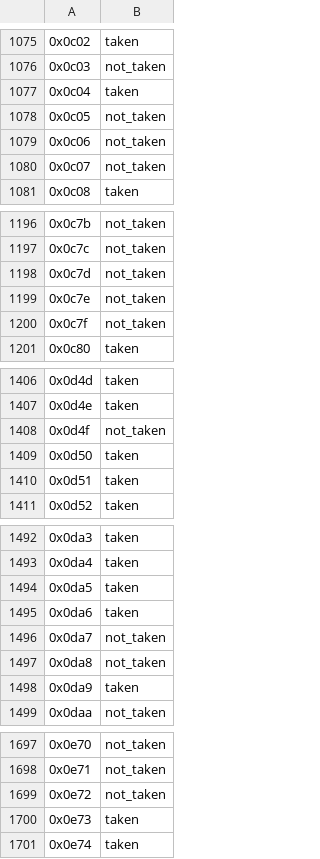
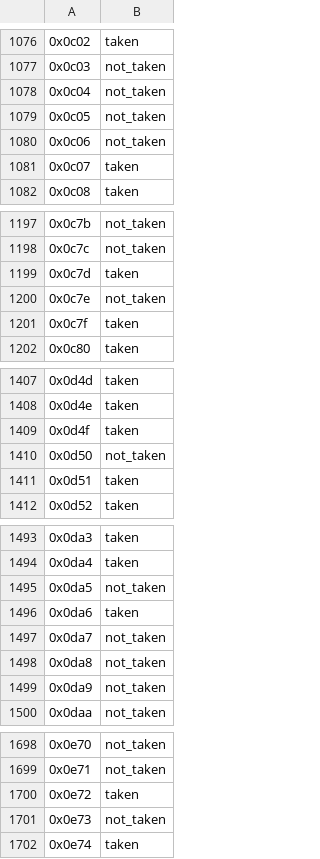
Before and after one commit to Vikramansen/HPC_Branch_Predeiction_Suite, a CSV file: ml_app_branch_dataset.csv, drawn as a sheet; only a part is shown, gaps mark what is left out; the diff covers the shown part only.

```diff
--- a/ml_app_branch_dataset.csv
+++ b/ml_app_branch_dataset.csv
@@ -1076,6 +1077,6 @@
 0x0c03,not_taken
-0x0c04,taken
+0x0c04,not_taken
 0x0c05,not_taken
 0x0c06,not_taken
-0x0c07,not_taken
+0x0c07,taken
 0x0c08,taken
@@ -1197,5 +1198,5 @@
 0x0c7c,not_taken
-0x0c7d,not_taken
+0x0c7d,taken
 0x0c7e,not_taken
-0x0c7f,not_taken
+0x0c7f,taken
 0x0c80,taken
@@ -1407,4 +1408,4 @@
 0x0d4e,taken
-0x0d4f,not_taken
-0x0d50,taken
+0x0d4f,taken
+0x0d50,not_taken
 0x0d51,taken
@@ -1493,3 +1494,3 @@
 0x0da4,taken
-0x0da5,taken
+0x0da5,not_taken
 0x0da6,taken
@@ -1497,3 +1498,3 @@
 0x0da8,not_taken
-0x0da9,taken
+0x0da9,not_taken
 0x0daa,not_taken
@@ -1698,4 +1699,4 @@
 0x0e71,not_taken
-0x0e72,not_taken
-0x0e73,taken
+0x0e72,taken
+0x0e73,not_taken
 0x0e74,taken
```
Also changed, not shown: 1 added row and 77 edited cells elsewhere in this file, general_app_branch_dataset.csv, io_app_branch_dataset.csv, 5 other files.
